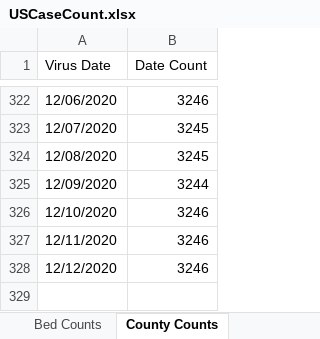
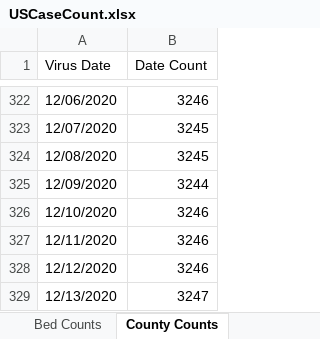
Before and after one commit to mhowe0422/mhowe0422.github.io, an Excel workbook: covid19/data/USCaseCount.xlsx, sheet County Counts, drawn as a sheet; only a part is shown, gaps mark what is left out; values as stored, in another font and other column widths than the file's, no borders; table styles not drawn; the diff names each change by its address in the sheet, - before the commit and + after, or states it on an @@ line.

```diff
--- a/covid19/data/USCaseCount.xlsx (sheet County Counts)
+++ b/covid19/data/USCaseCount.xlsx (sheet County Counts)
+row 329: 12/13/2020 | 3247
```
Also changed, not shown: sheet Bed Counts, sheet Deaths Data, sheet Cases Data, charts or pictures, covid19/data/CaseRatio.xlsx, covid19/data/CountyStateCaseDeathTrends.xlsx, 4 other files.
